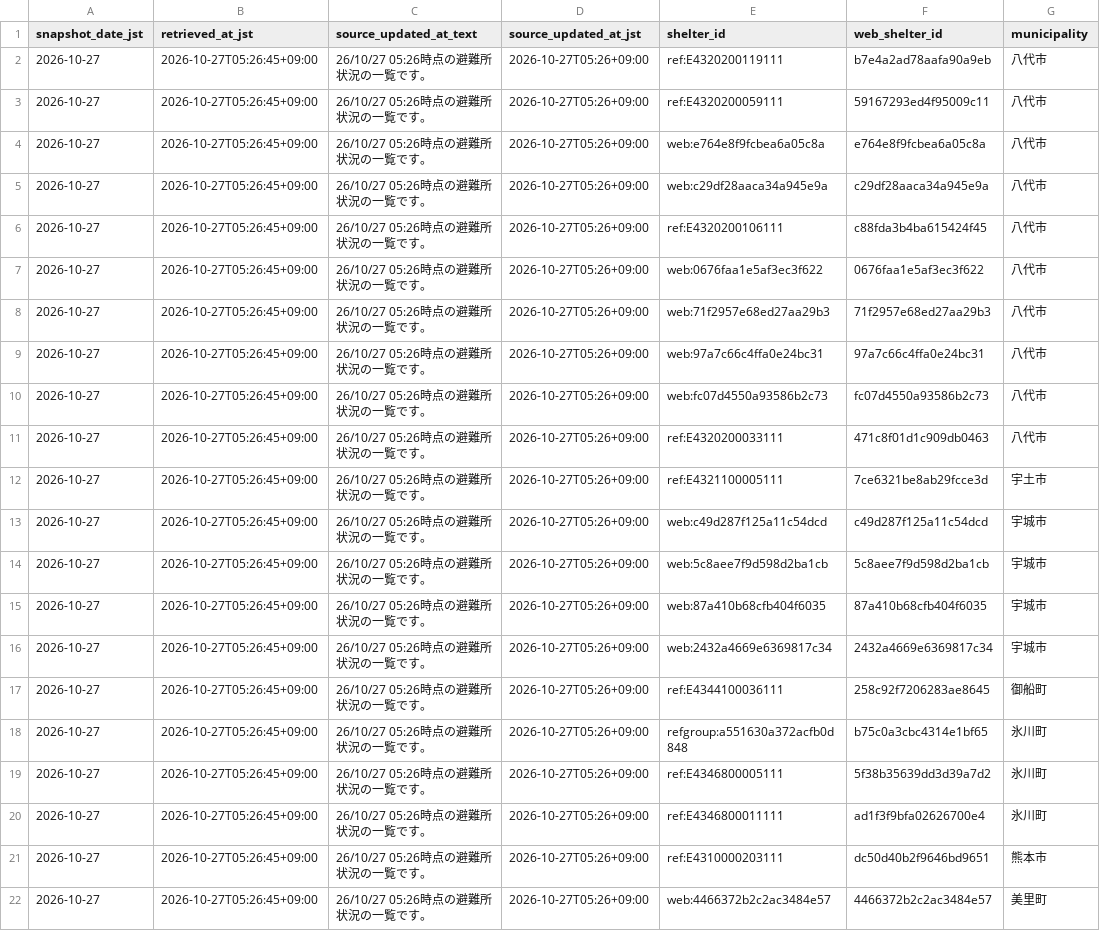
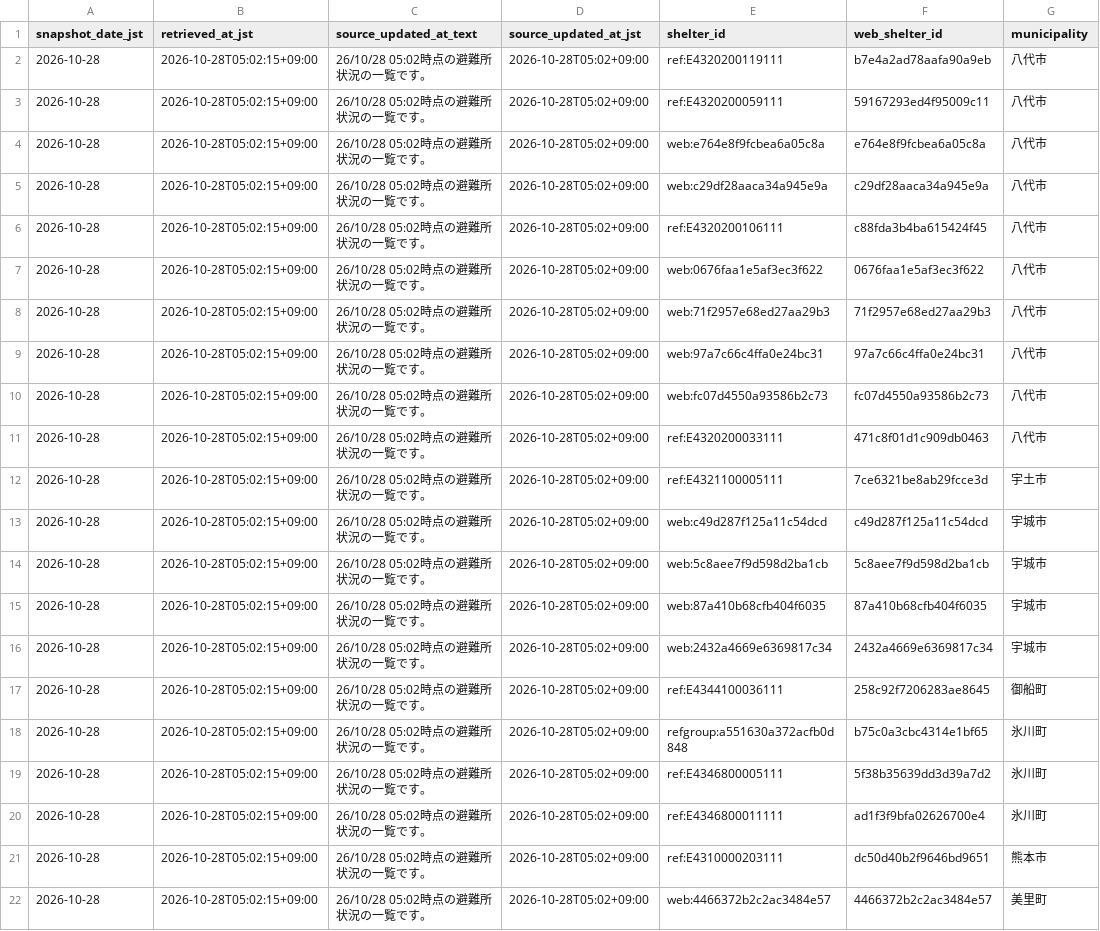
Before and after one commit to GISPHN/kumamoto-shelter-archive, a CSV file: data/latest_open.csv, drawn as a sheet; only a part is shown; the diff names each change by its address in the sheet, - before the commit and + after, or states it on an @@ line.

```diff
--- a/data/latest_open.csv
+++ b/data/latest_open.csv
-A2:A22 (snapshot_date_jst): 2026-10-27
+A2:A22 (snapshot_date_jst): 2026-10-28
-B2:B22 (retrieved_at_jst): 2026-10-27T05:26:45+09:00
+B2:B22 (retrieved_at_jst): 2026-10-28T05:02:15+09:00
-C2:C22 (source_updated_at_text): 26/10/27 05:26時点の避難所状況の一覧です。
+C2:C22 (source_updated_at_text): 26/10/28 05:02時点の避難所状況の一覧です。
-D2:D22 (source_updated_at_jst): 2026-10-27T05:26+09:00
+D2:D22 (source_updated_at_jst): 2026-10-28T05:02+09:00
```
Also changed, not shown: data/latest_capacity_matching_issues.csv, data/logs/collection_log.csv, 10 other files.
